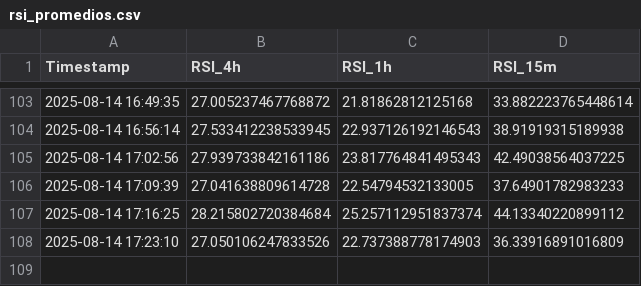
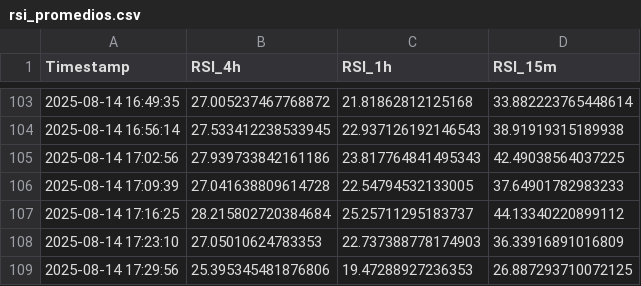
Before and after one commit to felix-zamu/mi_repo_rsi, a CSV file: rsi_promedios.csv, drawn as a sheet; only a part is shown, gaps mark what is left out.

```diff
--- a/rsi_promedios.csv
+++ b/rsi_promedios.csv
@@ -106,3 +106,4 @@ Timestamp,RSI_4h,RSI_1h,RSI_15m
 2025-08-14 17:09:39,27.041638809614728,22.54794532133005,37.64901782983233
-2025-08-14 17:16:25,28.215802720384684,25.257112951837374,44.13340220899112
-2025-08-14 17:23:10,27.050106247833526,22.737388778174903,36.33916891016809
+2025-08-14 17:16:25,28.215802720384684,25.25711295183737,44.13340220899112
+2025-08-14 17:23:10,27.05010624783353,22.737388778174903,36.33916891016809
+2025-08-14 17:29:56,25.395345481876806,19.47288927236353,26.887293710072125
```
Also changed, not shown: 2 other files.
